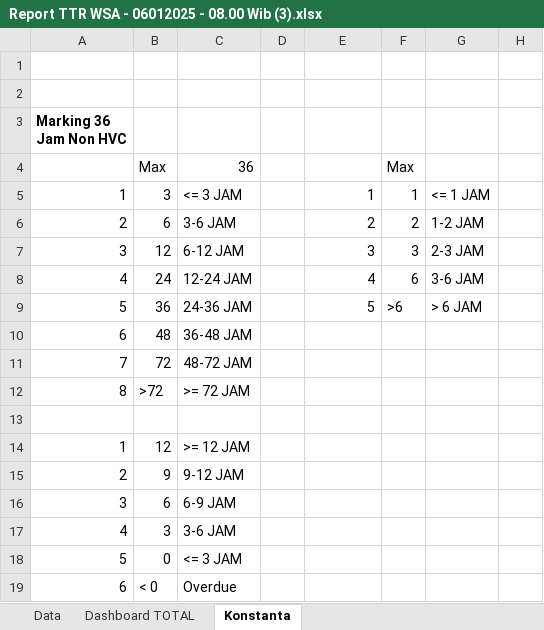
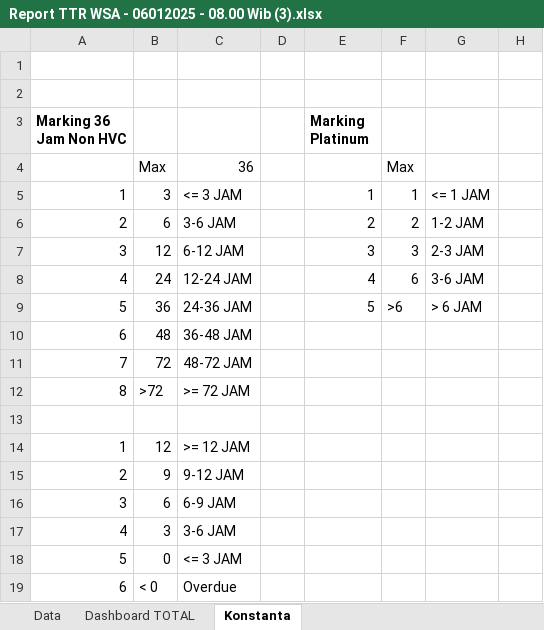
Before and after one commit to Rahmaaurelia1001/WSA_telkom, an Excel workbook: storage/app/Report TTR WSA - 06012025 - 08.00 Wib (3).xlsx, sheet Konstanta, drawn as a sheet; only a part is shown; values as stored, in another font and other column widths than the file's, no borders; the diff names each change by its address in the sheet, - before the commit and + after, or states it on an @@ line.

```diff
--- a/storage/app/Report TTR WSA - 06012025 - 08.00 Wib (3).xlsx (sheet Konstanta)
+++ b/storage/app/Report TTR WSA - 06012025 - 08.00 Wib (3).xlsx (sheet Konstanta)
-E3: (empty)
+E3: Marking Platinum
```
Also changed, not shown: 2 other files.
